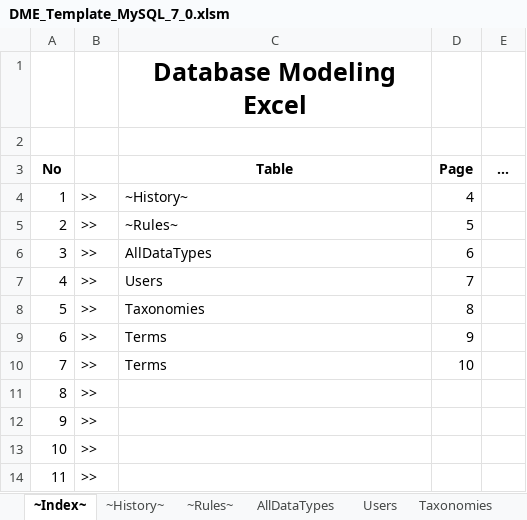
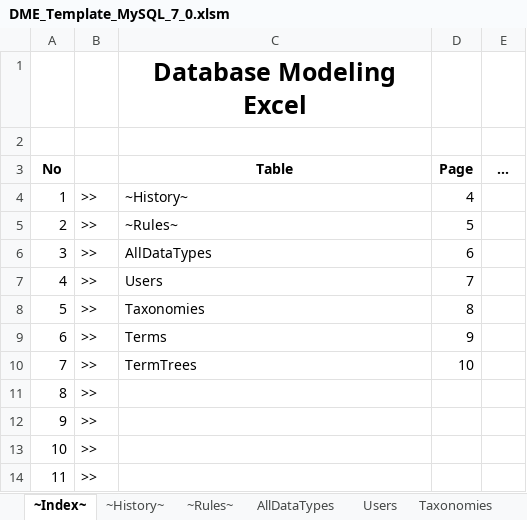
Before and after one commit to keikitazawa/SpringBootDoma2FreeMarkerDevel, an Excel workbook: docs/DME_Template_MySQL_7_0.xlsm, sheet ~Index~, drawn as a sheet; values as stored, in another font and other column widths than the file's, no borders; the diff names each change by its address in the sheet, - before the commit and + after, or states it on an @@ line.

```diff
--- a/docs/DME_Template_MySQL_7_0.xlsm (sheet ~Index~)
+++ b/docs/DME_Template_MySQL_7_0.xlsm (sheet ~Index~)
-C10 (Table): Terms
+C10 (Table): TermTrees
```
Also changed, not shown: sheet TermTrees, 9 other files.
